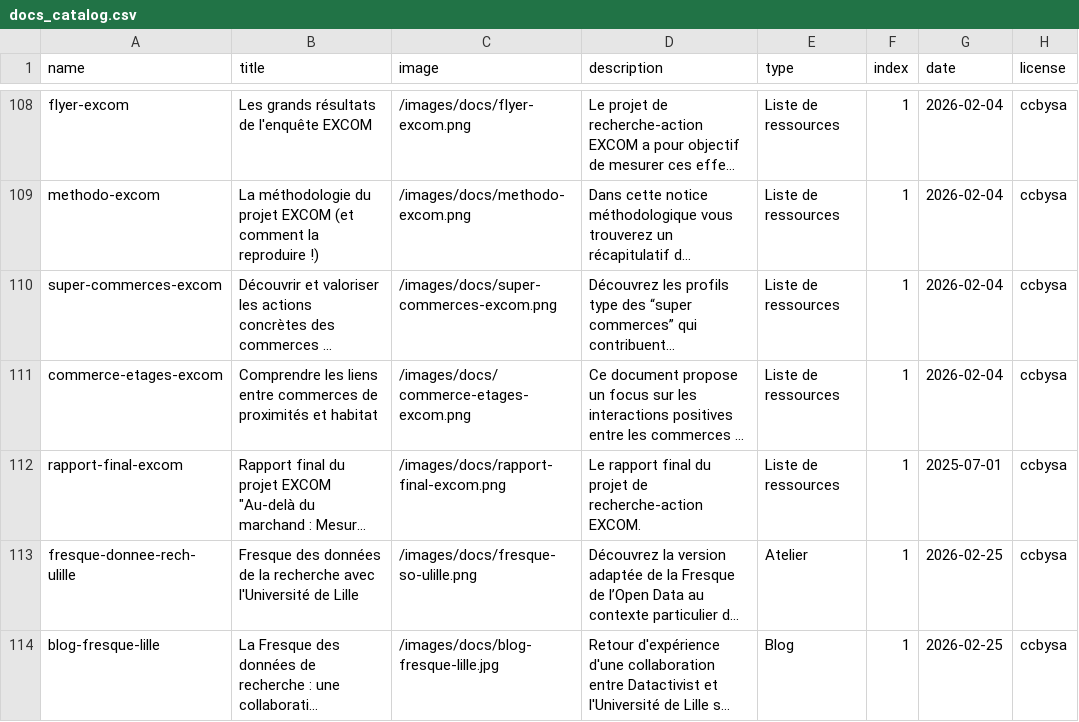
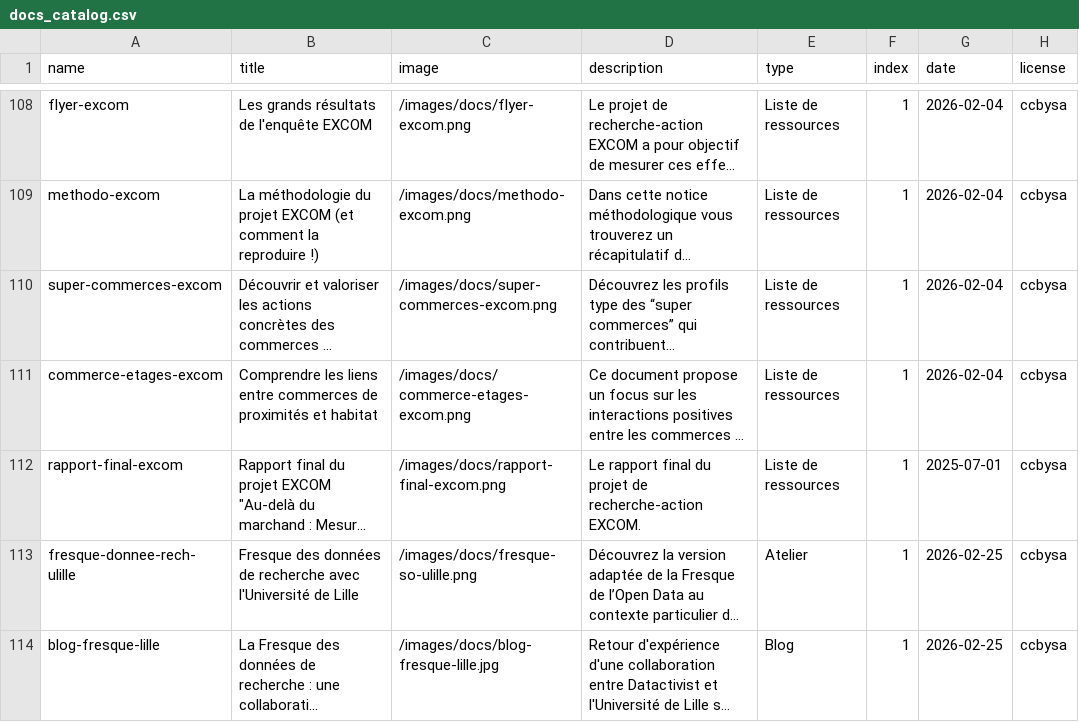
Before and after one commit to datactivist/opendatactivist, a CSV file: public/sitedata/docs_catalog.csv, drawn as a sheet; only a part is shown, gaps mark what is left out; long unchanged cells end in …; the diff names each change by its address in the sheet, - before the commit and + after, or states it on an @@ line.

Commit message:
Fix Univ Lille title

```diff
--- a/public/sitedata/docs_catalog.csv
+++ b/public/sitedata/docs_catalog.csv
-B113 (title): …données de la recherche avec…
+B113 (title): …données de recherche avec…
```
Also changed, not shown: 1 other file.
